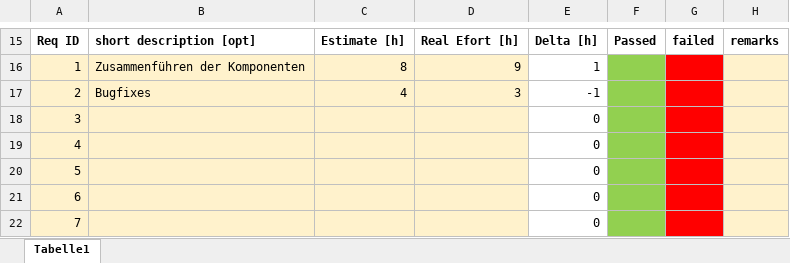
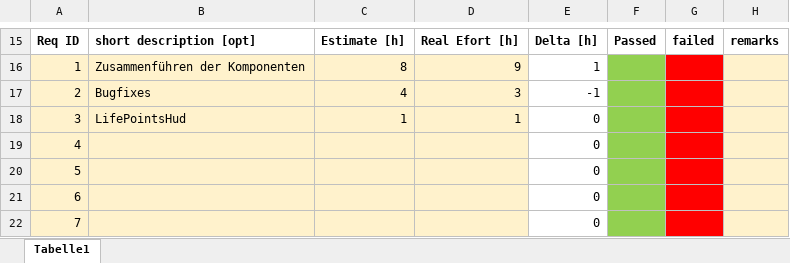
Before and after one commit to Philip-pd/INNO-27, an Excel workbook: Documentation/Sprint_Review_Protocol_3.xlsx, sheet Tabelle1, drawn as a sheet; only a part is shown, gaps mark what is left out; values as stored, in another font and other column widths than the file's, no borders; the diff names each change by its address in the sheet, - before the commit and + after, or states it on an @@ line.

Commit message:
Add LifePointsHUD

```diff
--- a/Documentation/Sprint_Review_Protocol_3.xlsx (sheet Tabelle1)
+++ b/Documentation/Sprint_Review_Protocol_3.xlsx (sheet Tabelle1)
-B18: (empty)
+B18: LifePointsHud
-C18: (empty)
+C18: 1
-D18: (empty)
+D18: 1
```
